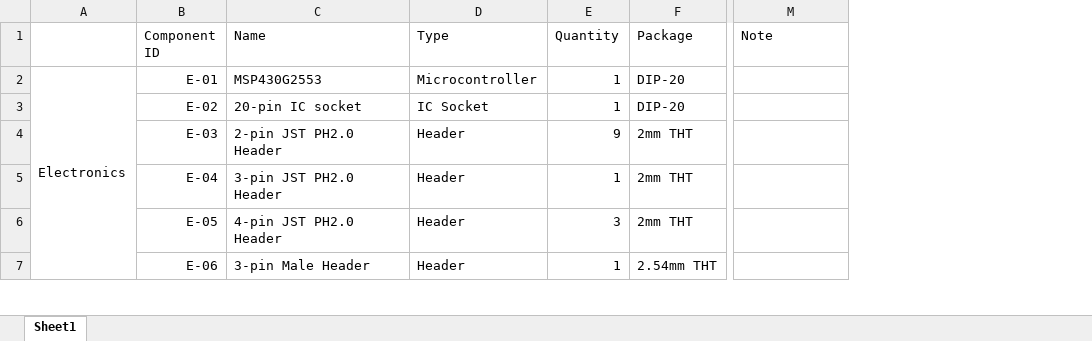
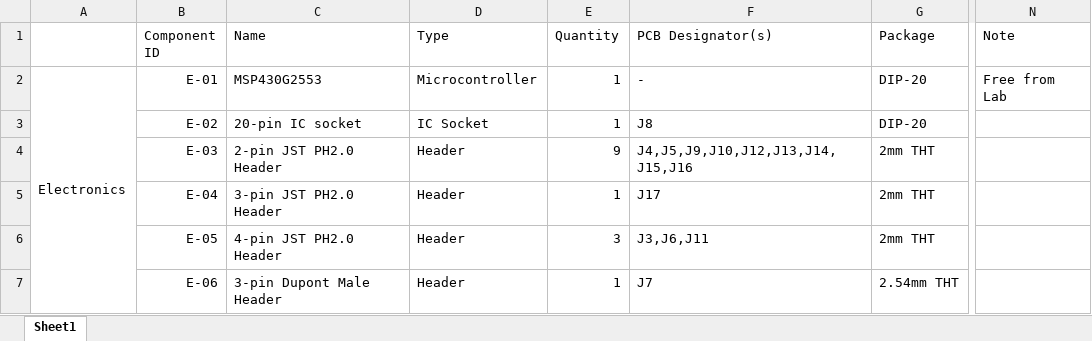
Before and after one commit to Ross1416/EE579-Skittles, an Excel workbook: BOM.xlsx, sheet Sheet1, drawn as a sheet; only a part is shown, gaps mark what is left out; values as stored, in another font and other column widths than the file's, no cell formats; table styles not drawn; addresses are those after the commit; the diff covers the shown part only; the diff names each change by its address in the sheet, - before the commit and + after, or states it on an @@ line.

Commit message:
Finalised BOM

```diff
--- a/BOM.xlsx (sheet Sheet1)
+++ b/BOM.xlsx (sheet Sheet1)
+column F (PCB Designator(s)), rows 2-7: - | J8 | J4,J5,J9,J10,J12,J13,J14,J15,J16 | J17 | J3,J6,J11 | J7
-N2 (Note): (empty)
+N2 (Note): Free from Lab
-C7 (Name): 3-pin Male Header
+C7 (Name): 3-pin Dupont Male Header
```
Also changed, not shown: 6 added rows, 7 removed rows, 31 edited cells and merged cells elsewhere in this sheet, cell formats.
